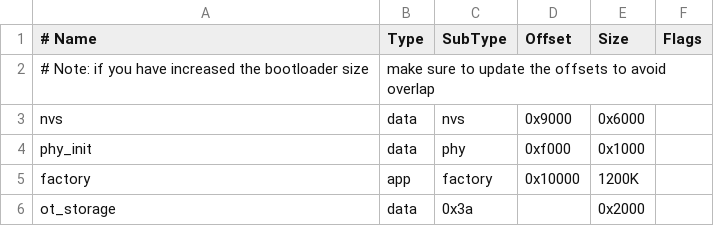
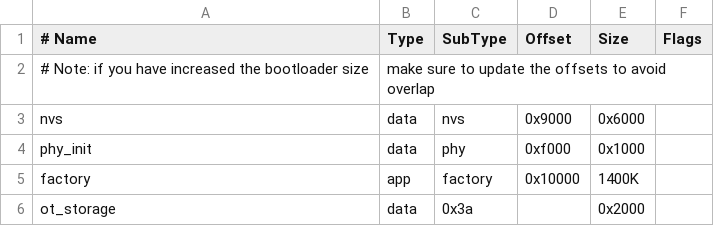
Before and after one commit to RogoSolutions/rogo-esp32-sdk, a CSV file: examples/openthread/ot_br/partitions.csv, drawn as a sheet.

Commit message:
openthread: Use esp console for CLI

```diff
--- a/examples/openthread/ot_br/partitions.csv
+++ b/examples/openthread/ot_br/partitions.csv
@@ -4,3 +4,3 @@ nvs,        data, nvs,      0x9000,  0x6000,
 phy_init,   data, phy,      0xf000,  0x1000,
-factory,    app,  factory,  0x10000, 1200K,
+factory,    app,  factory,  0x10000, 1400K,
 ot_storage, data, 0x3a,            , 0x2000,
```
Also changed, not shown: 5 other files.
